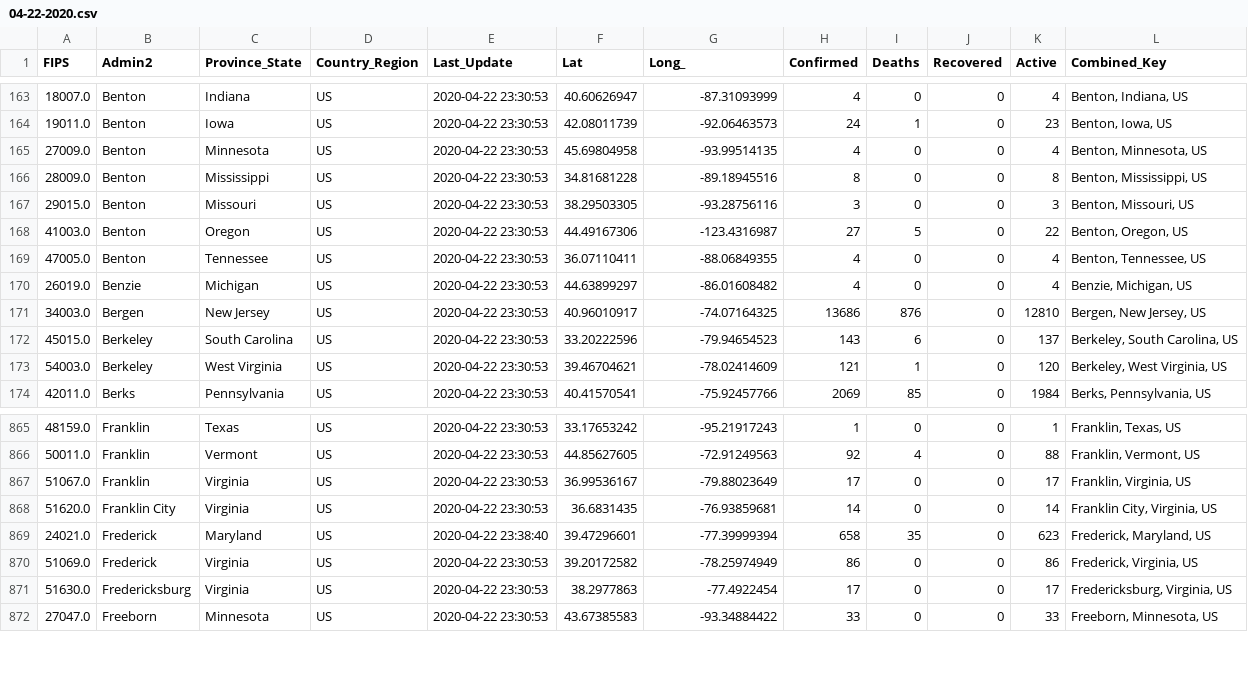
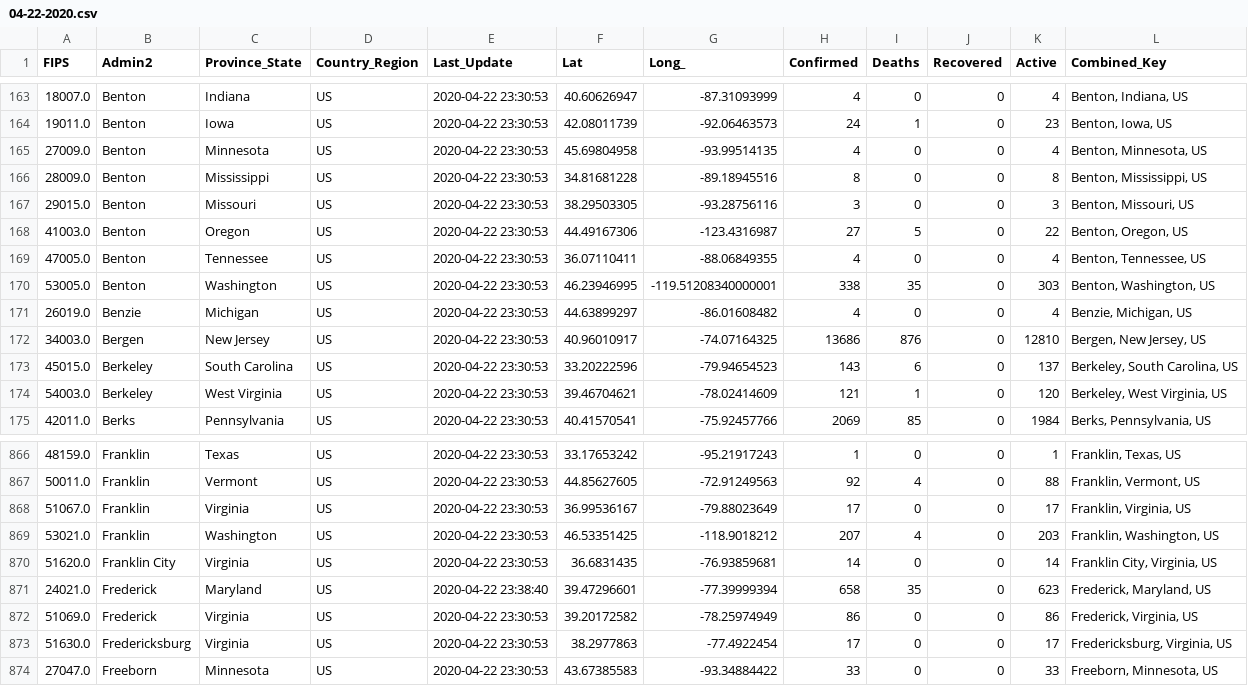
Before and after one commit to ByNatO/covid-19-ob, a CSV file: data/04-22-2020.csv, drawn as a sheet; only a part is shown, gaps mark what is left out.

Commit message:
data updated

```diff
--- a/data/04-22-2020.csv
+++ b/data/04-22-2020.csv
@@ -169,2 +169,3 @@ FIPS,Admin2,Province_State,Country_Region,Last_Update,Lat,Long_,Confirmed,Deaths
 47005.0,Benton,Tennessee,US,2020-04-22 23:30:53,36.07110411,-88.06849355,4,0,0,4,"Benton, Tennessee, US"
+53005.0,Benton,Washington,US,2020-04-22 23:30:53,46.23946995,-119.51208340000001,338,35,0,303,"Benton, Washington, US"
 26019.0,Benzie,Michigan,US,2020-04-22 23:30:53,44.63899297,-86.01608482,4,0,0,4,"Benzie, Michigan, US"
@@ -867,2 +868,3 @@ FIPS,Admin2,Province_State,Country_Region,Last_Update,Lat,Long_,Confirmed,Deaths
 51067.0,Franklin,Virginia,US,2020-04-22 23:30:53,36.99536167,-79.88023649,17,0,0,17,"Franklin, Virginia, US"
+53021.0,Franklin,Washington,US,2020-04-22 23:30:53,46.53351425,-118.9018212,207,4,0,203,"Franklin, Washington, US"
 51620.0,Franklin City,Virginia,US,2020-04-22 23:30:53,36.6831435,-76.93859681,14,0,0,14,"Franklin City, Virginia, US"
```
Also changed, not shown: data/04-21-2020.csv, 1 other file.
